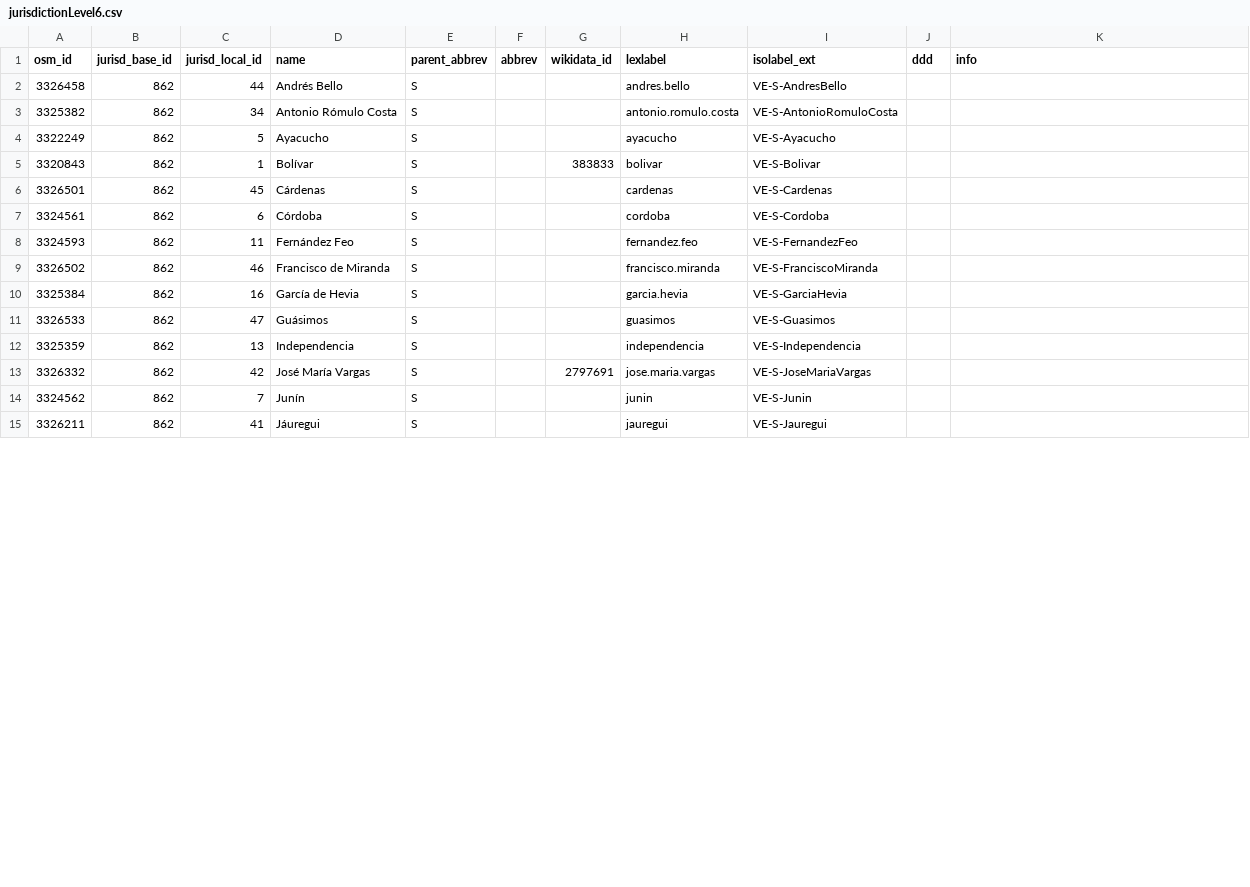
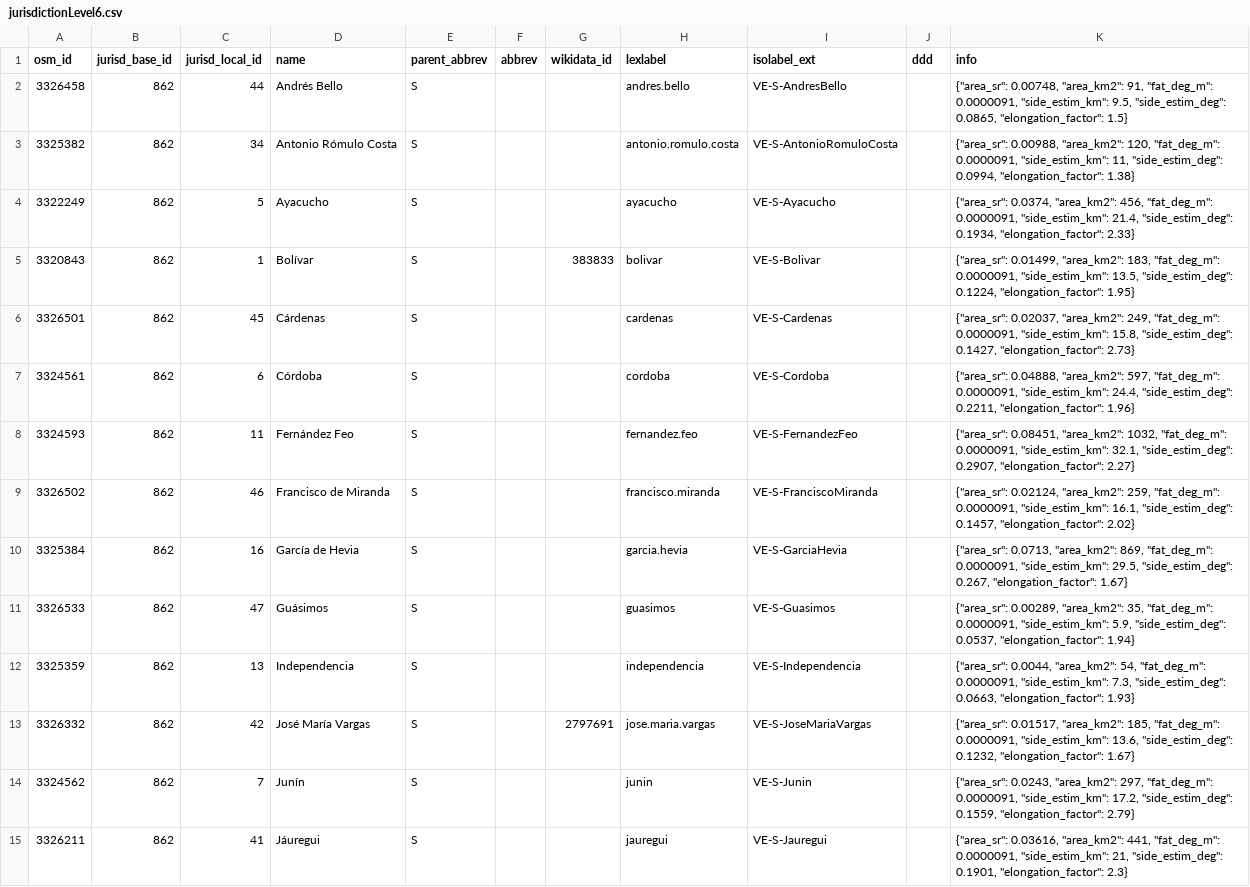
Before and after one commit to digital-guard/preserv-VE, a CSV file: data/S/jurisdictionLevel6.csv, drawn as a sheet; only a part is shown; the diff covers the shown part only.

Commit message:
Update jurisdiction. digital-guard/preserv#116 osm-codes/WS#37 osm-codes/WS#11

```diff
--- a/data/S/jurisdictionLevel6.csv
+++ b/data/S/jurisdictionLevel6.csv
@@ -1,15 +1,15 @@
 osm_id,jurisd_base_id,jurisd_local_id,name,parent_abbrev,abbrev,wikidata_id,lexlabel,isolabel_ext,ddd,info
-3326458,862,44,"Andrés Bello",S,,,andres.bello,VE-S-AndresBello,,
-3325382,862,34,"Antonio Rómulo Costa",S,,,antonio.romulo.costa,VE-S-AntonioRomuloCosta,,
-3322249,862,5,Ayacucho,S,,,ayacucho,VE-S-Ayacucho,,
-3320843,862,1,Bolívar,S,,383833,bolivar,VE-S-Bolivar,,
-3326501,862,45,Cárdenas,S,,,cardenas,VE-S-Cardenas,,
-3324561,862,6,Córdoba,S,,,cordoba,VE-S-Cordoba,,
-3324593,862,11,"Fernández Feo",S,,,fernandez.feo,VE-S-FernandezFeo,,
-3326502,862,46,"Francisco de Miranda",S,,,francisco.miranda,VE-S-FranciscoMiranda,,
-3325384,862,16,"García de Hevia",S,,,garcia.hevia,VE-S-GarciaHevia,,
-3326533,862,47,Guásimos,S,,,guasimos,VE-S-Guasimos,,
-3325359,862,13,Independencia,S,,,independencia,VE-S-Independencia,,
-3326332,862,42,"José María Vargas",S,,2797691,jose.maria.vargas,VE-S-JoseMariaVargas,,
-3324562,862,7,Junín,S,,,junin,VE-S-Junin,,
-3326211,862,41,Jáuregui,S,,,jauregui,VE-S-Jauregui,,
+3326458,862,44,"Andrés Bello",S,,,andres.bello,VE-S-AndresBello,,"{""area_sr"": 0.00748, ""area_km2"": 91, ""fat_deg_m"": 0.0000091, ""side_estim_km"": 9.5, ""side_estim_deg"": 0.0865, ""elongation_factor"": 1.5}"
+3325382,862,34,"Antonio Rómulo Costa",S,,,antonio.romulo.costa,VE-S-AntonioRomuloCosta,,"{""area_sr"": 0.00988, ""area_km2"": 120, ""fat_deg_m"": 0.0000091, ""side_estim_km"": 11, ""side_estim_deg"": 0.0994, ""elongation_factor"": 1.38}"
+3322249,862,5,Ayacucho,S,,,ayacucho,VE-S-Ayacucho,,"{""area_sr"": 0.0374, ""area_km2"": 456, ""fat_deg_m"": 0.0000091, ""side_estim_km"": 21.4, ""side_estim_deg"": 0.1934, ""elongation_factor"": 2.33}"
+3320843,862,1,Bolívar,S,,383833,bolivar,VE-S-Bolivar,,"{""area_sr"": 0.01499, ""area_km2"": 183, ""fat_deg_m"": 0.0000091, ""side_estim_km"": 13.5, ""side_estim_deg"": 0.1224, ""elongation_factor"": 1.95}"
+3326501,862,45,Cárdenas,S,,,cardenas,VE-S-Cardenas,,"{""area_sr"": 0.02037, ""area_km2"": 249, ""fat_deg_m"": 0.0000091, ""side_estim_km"": 15.8, ""side_estim_deg"": 0.1427, ""elongation_factor"": 2.73}"
+3324561,862,6,Córdoba,S,,,cordoba,VE-S-Cordoba,,"{""area_sr"": 0.04888, ""area_km2"": 597, ""fat_deg_m"": 0.0000091, ""side_estim_km"": 24.4, ""side_estim_deg"": 0.2211, ""elongation_factor"": 1.96}"
+3324593,862,11,"Fernández Feo",S,,,fernandez.feo,VE-S-FernandezFeo,,"{""area_sr"": 0.08451, ""area_km2"": 1032, ""fat_deg_m"": 0.0000091, ""side_estim_km"": 32.1, ""side_estim_deg"": 0.2907, ""elongation_factor"": 2.27}"
+3326502,862,46,"Francisco de Miranda",S,,,francisco.miranda,VE-S-FranciscoMiranda,,"{""area_sr"": 0.02124, ""area_km2"": 259, ""fat_deg_m"": 0.0000091, ""side_estim_km"": 16.1, ""side_estim_deg"": 0.1457, ""elongation_factor"": 2.02}"
+3325384,862,16,"García de Hevia",S,,,garcia.hevia,VE-S-GarciaHevia,,"{""area_sr"": 0.0713, ""area_km2"": 869, ""fat_deg_m"": 0.0000091, ""side_estim_km"": 29.5, ""side_estim_deg"": 0.267, ""elongation_factor"": 1.67}"
+3326533,862,47,Guásimos,S,,,guasimos,VE-S-Guasimos,,"{""area_sr"": 0.00289, ""area_km2"": 35, ""fat_deg_m"": 0.0000091, ""side_estim_km"": 5.9, ""side_estim_deg"": 0.0537, ""elongation_factor"": 1.94}"
+3325359,862,13,Independencia,S,,,independencia,VE-S-Independencia,,"{""area_sr"": 0.0044, ""area_km2"": 54, ""fat_deg_m"": 0.0000091, ""side_estim_km"": 7.3, ""side_estim_deg"": 0.0663, ""elongation_factor"": 1.93}"
+3326332,862,42,"José María Vargas",S,,2797691,jose.maria.vargas,VE-S-JoseMariaVargas,,"{""area_sr"": 0.01517, ""area_km2"": 185, ""fat_deg_m"": 0.0000091, ""side_estim_km"": 13.6, ""side_estim_deg"": 0.1232, ""elongation_factor"": 1.67}"
+3324562,862,7,Junín,S,,,junin,VE-S-Junin,,"{""area_sr"": 0.0243, ""area_km2"": 297, ""fat_deg_m"": 0.0000091, ""side_estim_km"": 17.2, ""side_estim_deg"": 0.1559, ""elongation_factor"": 2.79}"
+3326211,862,41,Jáuregui,S,,,jauregui,VE-S-Jauregui,,"{""area_sr"": 0.03616, ""area_km2"": 441, ""fat_deg_m"": 0.0000091, ""side_estim_km"": 21, ""side_estim_deg"": 0.1901, ""elongation_factor"": 2.3}"
```
Also changed, not shown: 16 edited cells elsewhere in this file, data/B/jurisdictionLevel6.csv, data/I/jurisdictionLevel6.csv, 23 other files.
